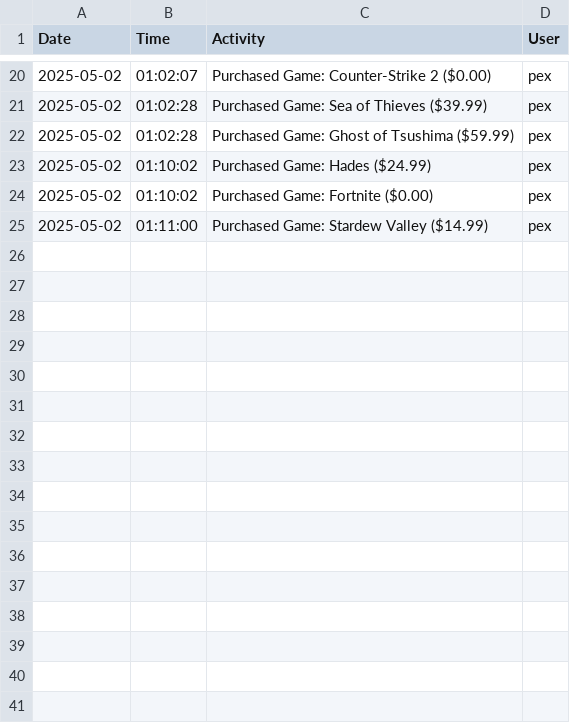
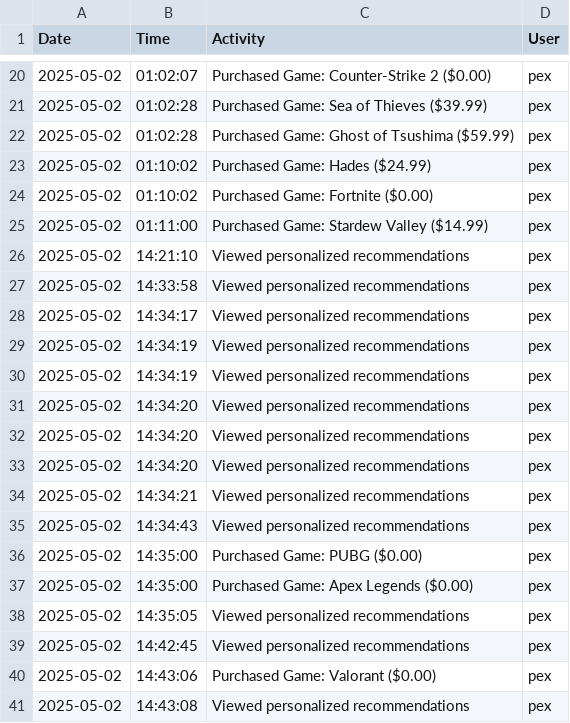
Before and after one commit to osizk/Game-Recommendation-System, a CSV file: UserLogging/pex.csv, drawn as a sheet; only a part is shown, gaps mark what is left out.

Commit message:
recommendation system

```diff
--- a/UserLogging/pex.csv
+++ b/UserLogging/pex.csv
@@ -25 +25,17 @@ Date,Time,Activity,User
 2025-05-02,01:11:00,Purchased Game: Stardew Valley ($14.99),pex
+2025-05-02,14:21:10,Viewed personalized recommendations,pex
+2025-05-02,14:33:58,Viewed personalized recommendations,pex
+2025-05-02,14:34:17,Viewed personalized recommendations,pex
+2025-05-02,14:34:19,Viewed personalized recommendations,pex
+2025-05-02,14:34:19,Viewed personalized recommendations,pex
+2025-05-02,14:34:20,Viewed personalized recommendations,pex
+2025-05-02,14:34:20,Viewed personalized recommendations,pex
+2025-05-02,14:34:20,Viewed personalized recommendations,pex
+2025-05-02,14:34:21,Viewed personalized recommendations,pex
+2025-05-02,14:34:43,Viewed personalized recommendations,pex
+2025-05-02,14:35:00,Purchased Game: PUBG ($0.00),pex
+2025-05-02,14:35:00,Purchased Game: Apex Legends ($0.00),pex
+2025-05-02,14:35:05,Viewed personalized recommendations,pex
+2025-05-02,14:42:45,Viewed personalized recommendations,pex
+2025-05-02,14:43:06,Purchased Game: Valorant ($0.00),pex
+2025-05-02,14:43:08,Viewed personalized recommendations,pex
```
Also changed, not shown: UserHistory/pex.csv, 5 other files.
